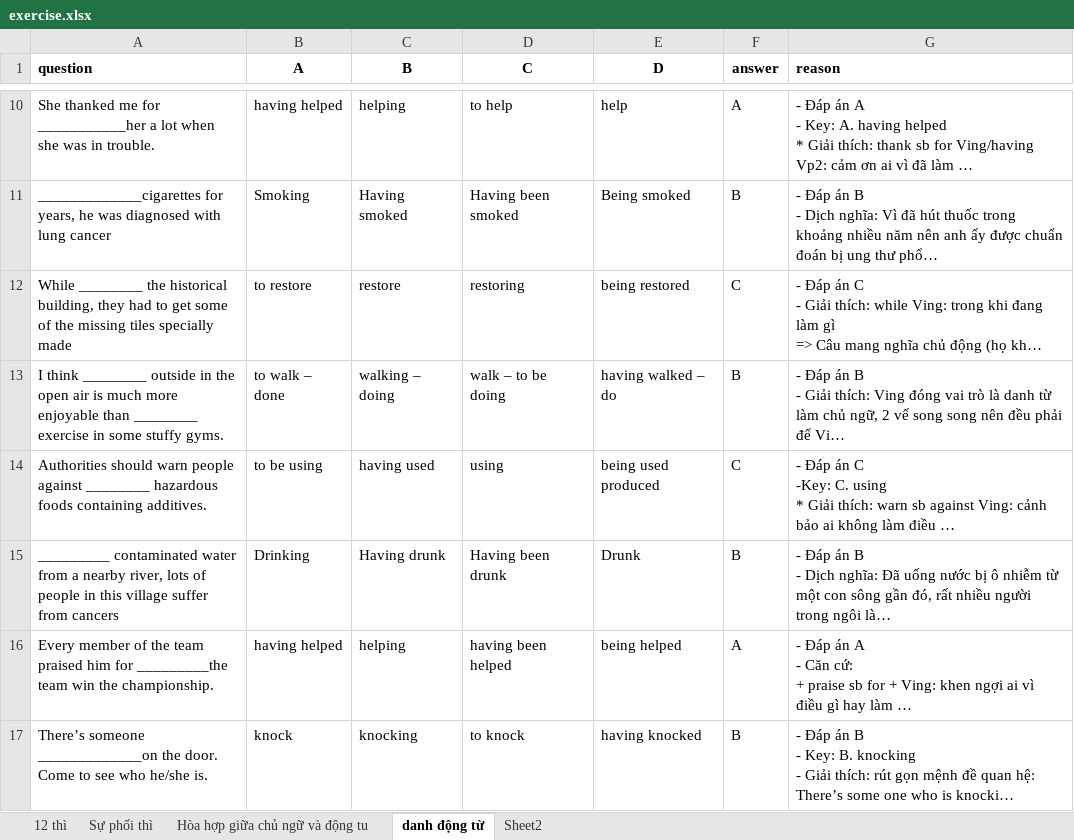
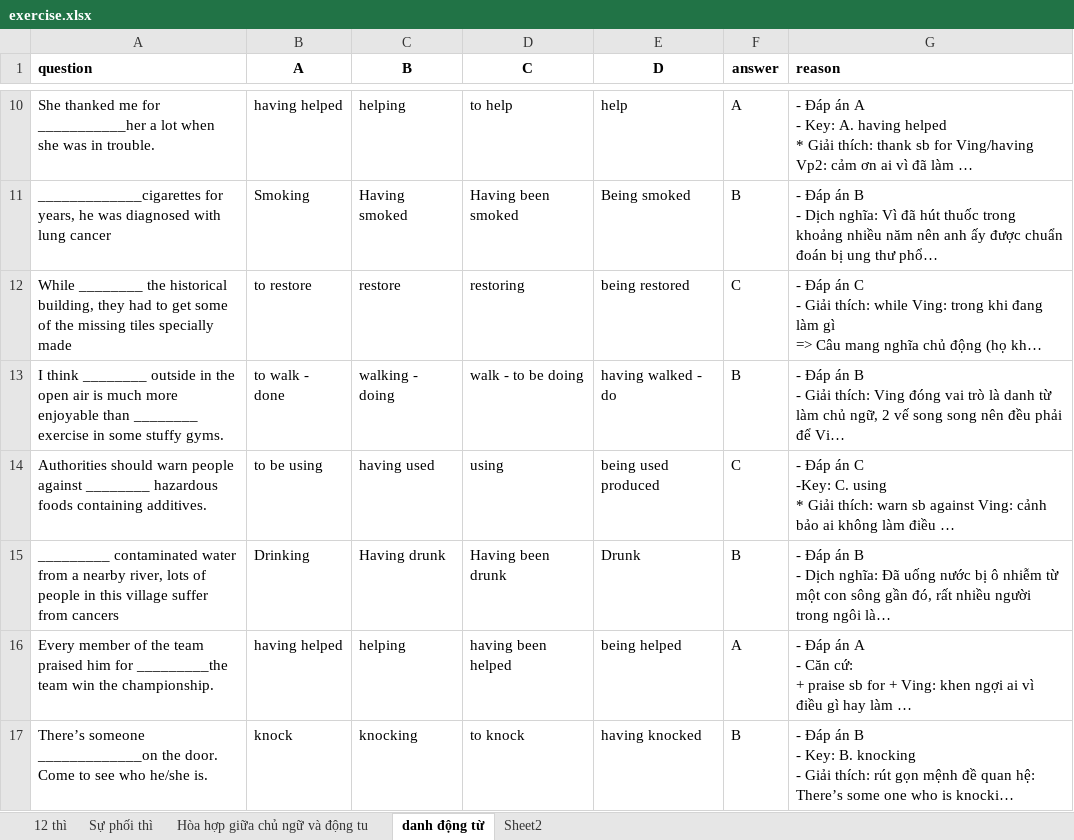
Before and after one commit to NamNV2496/english, an Excel workbook: file/exercise.xlsx, sheet danh động từ, drawn as a sheet; only a part is shown, gaps mark what is left out; long unchanged cells end in …; values as stored, in another font and other column widths than the file's, no borders; the diff covers the shown part only; the diff names each change by its address in the sheet, - before the commit and + after, or states it on an @@ line.

```diff
--- a/file/exercise.xlsx (sheet danh động từ)
+++ b/file/exercise.xlsx (sheet danh động từ)
-B13 (A): to walk – done
+B13 (A): to walk - done
-C13 (B): walking – doing
+C13 (B): walking - doing
-D13 (C): walk – to be doing
+D13 (C): walk - to be doing
-E13 (D): having walked – do
+E13 (D): having walked - do
```
Also changed, not shown: 21 edited cells elsewhere in this sheet, sheet Sự phối thì, sheet 12 thì, file/idioms.xlsx, 6 other files.
